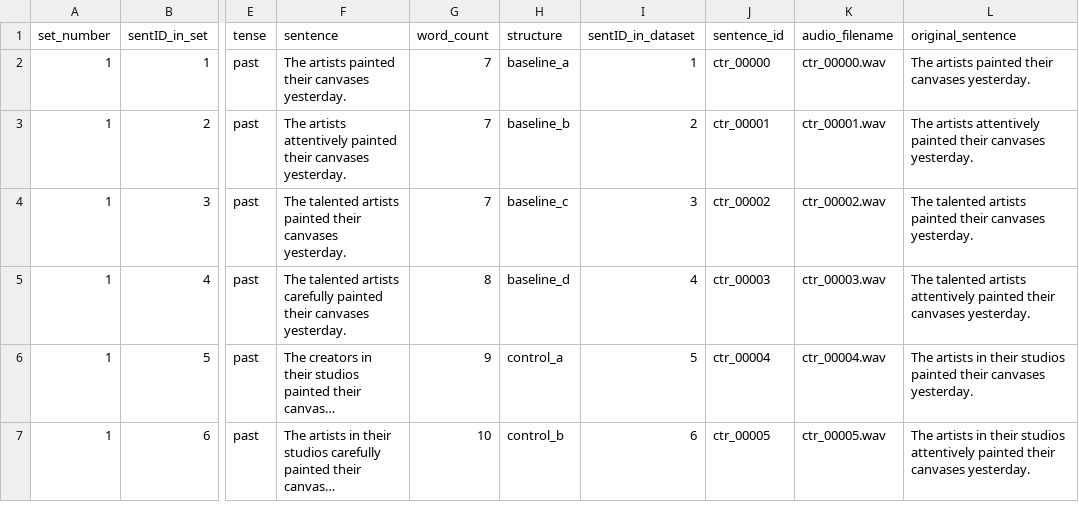
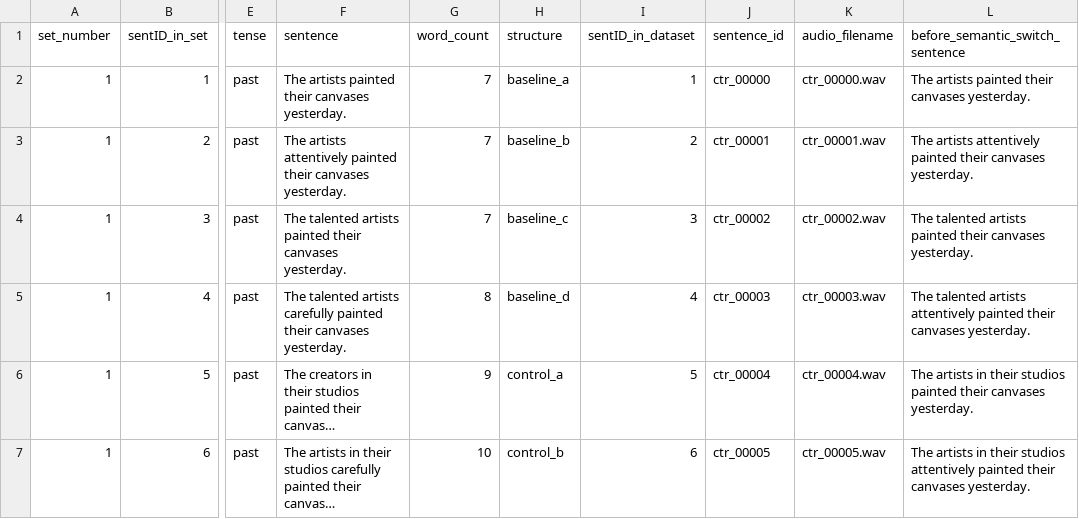
Before and after one commit to BelCorentin/experiment-stims, a CSV file: mindsentences/v4/controlled_v4_1200_no_nested_obj_semantic_switch.csv, drawn as a sheet; only a part is shown, gaps mark what is left out; long unchanged cells end in …; the diff names each change by its address in the sheet, - before the commit and + after, or states it on an @@ line.

```diff
--- a/mindsentences/v4/controlled_v4_1200_no_nested_obj_semantic_switch.csv
+++ b/mindsentences/v4/controlled_v4_1200_no_nested_obj_semantic_switch.csv
-L1: original_sentence
+L1: before_semantic_switch_sentence
```
Also changed, not shown: 2 other files.
